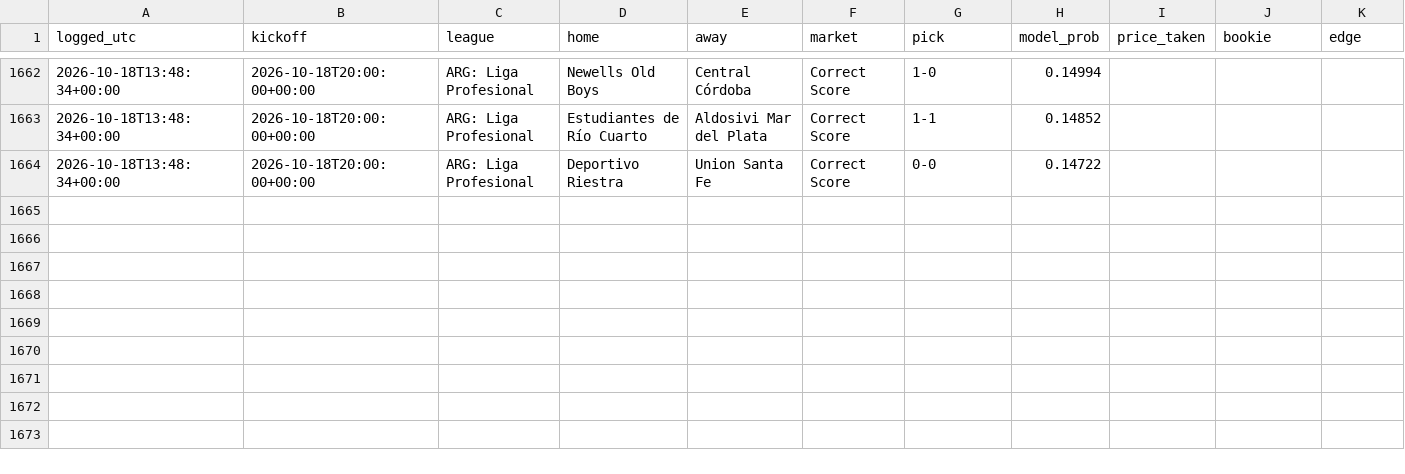
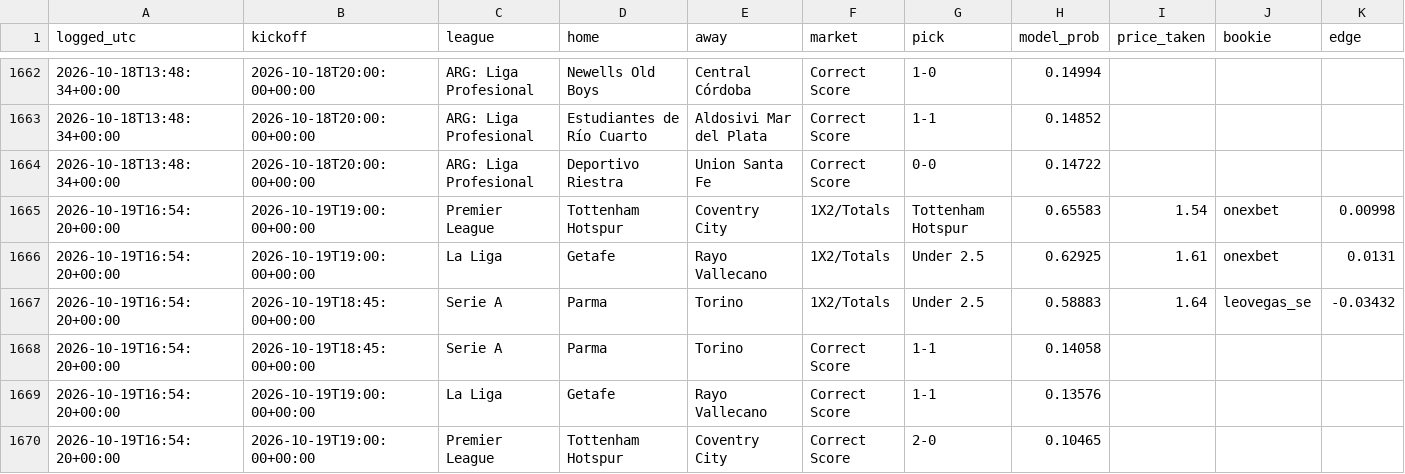
Before and after one commit to joshuajoshuajaja/jaja123, a CSV file: data/picks_log.csv, drawn as a sheet; only a part is shown, gaps mark what is left out; the diff names each change by its address in the sheet, - before the commit and + after, or states it on an @@ line.

```diff
--- a/data/picks_log.csv
+++ b/data/picks_log.csv
+row 1665: 2026-10-19T16:54:20+00:00 | 2026-10-19T19:00:00+00:00 | Premier League | Tottenham Hotspur | Coventry City | 1X2/Totals | Tottenham Hotspur | 0.65583 | 1.54 | onexbet | 0.00998
+row 1666: 2026-10-19T16:54:20+00:00 | 2026-10-19T19:00:00+00:00 | La Liga | Getafe | Rayo Vallecano | 1X2/Totals | Under 2.5 | 0.62925 | 1.61 | onexbet | 0.0131
+row 1667: 2026-10-19T16:54:20+00:00 | 2026-10-19T18:45:00+00:00 | Serie A | Parma | Torino | 1X2/Totals | Under 2.5 | 0.58883 | 1.64 | leovegas_se | -0.03432
+row 1668: 2026-10-19T16:54:20+00:00 | 2026-10-19T18:45:00+00:00 | Serie A | Parma | Torino | Correct Score | 1-1 | 0.14058
+row 1669: 2026-10-19T16:54:20+00:00 | 2026-10-19T19:00:00+00:00 | La Liga | Getafe | Rayo Vallecano | Correct Score | 1-1 | 0.13576
+row 1670: 2026-10-19T16:54:20+00:00 | 2026-10-19T19:00:00+00:00 | Premier League | Tottenham Hotspur | Coventry City | Correct Score | 2-0 | 0.10465
```
Also changed, not shown: 7 other files.
